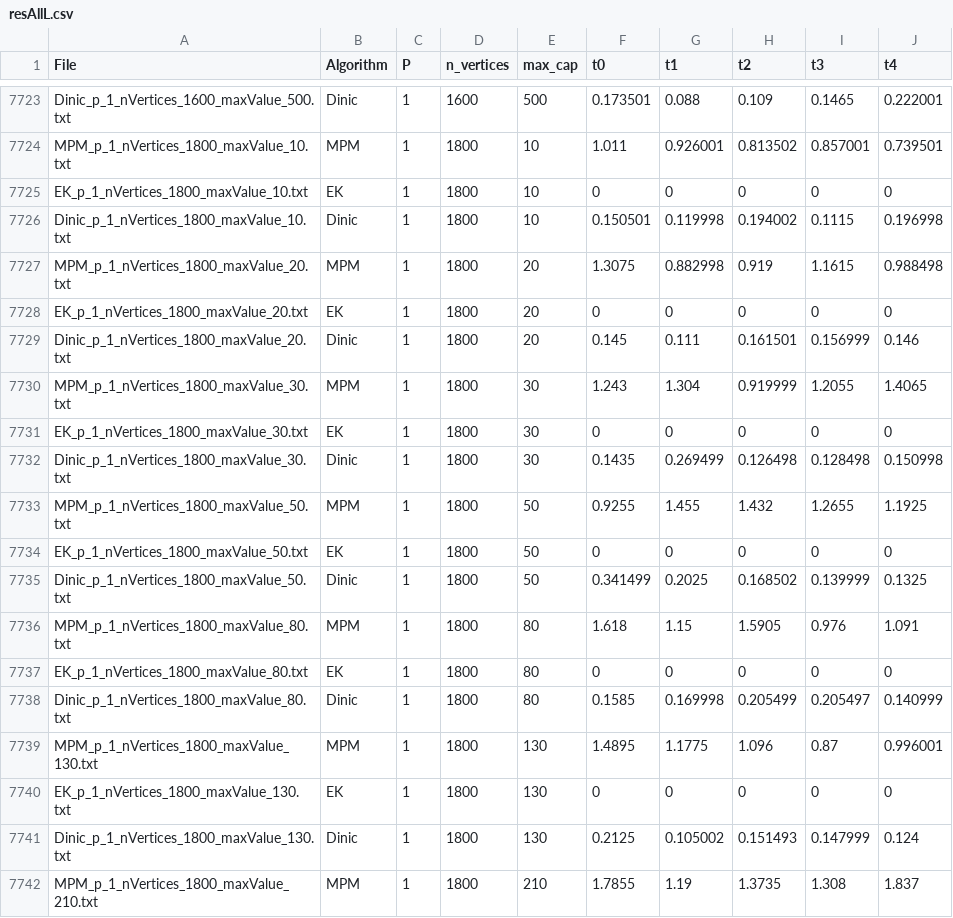
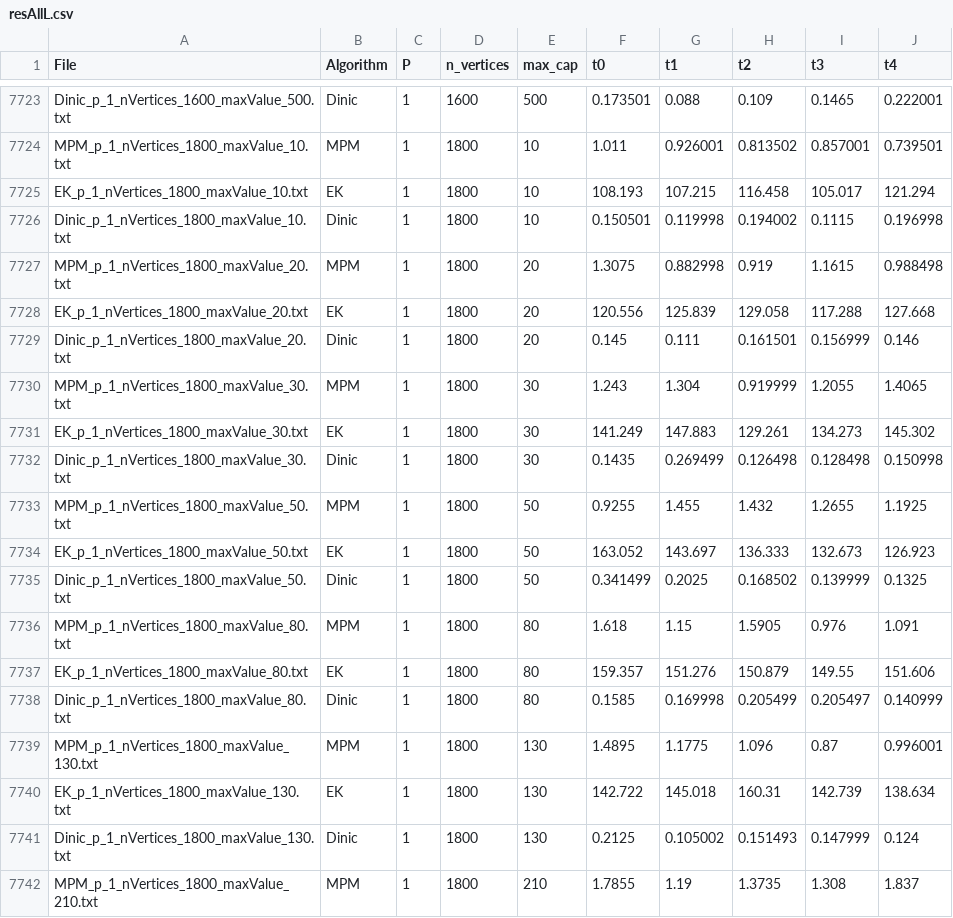
Before and after one commit to IronFalcon0/MEI-Project, a CSV file: data/resAllL.csv, drawn as a sheet; only a part is shown, gaps mark what is left out; the diff covers the shown part only.

```diff
--- a/data/resAllL.csv
+++ b/data/resAllL.csv
@@ -7724,18 +7724,18 @@ Dinic_p_1_nVertices_1600_maxValue_500.txt,Dinic,1,1600,500,0.173501,0.088,0.109,
 MPM_p_1_nVertices_1800_maxValue_10.txt,MPM,1,1800,10,1.011,0.926001,0.813502,0.857001,0.739501
-EK_p_1_nVertices_1800_maxValue_10.txt,EK,1,1800,10,0,0,0,0,0
+EK_p_1_nVertices_1800_maxValue_10.txt,EK,1,1800,10,108.193,107.215,116.458,105.017,121.294
 Dinic_p_1_nVertices_1800_maxValue_10.txt,Dinic,1,1800,10,0.150501,0.119998,0.194002,0.1115,0.196998
 MPM_p_1_nVertices_1800_maxValue_20.txt,MPM,1,1800,20,1.3075,0.882998,0.919,1.1615,0.988498
-EK_p_1_nVertices_1800_maxValue_20.txt,EK,1,1800,20,0,0,0,0,0
+EK_p_1_nVertices_1800_maxValue_20.txt,EK,1,1800,20,120.556,125.839,129.058,117.288,127.668
 Dinic_p_1_nVertices_1800_maxValue_20.txt,Dinic,1,1800,20,0.145,0.111,0.161501,0.156999,0.146
 MPM_p_1_nVertices_1800_maxValue_30.txt,MPM,1,1800,30,1.243,1.304,0.919999,1.2055,1.4065
-EK_p_1_nVertices_1800_maxValue_30.txt,EK,1,1800,30,0,0,0,0,0
+EK_p_1_nVertices_1800_maxValue_30.txt,EK,1,1800,30,141.249,147.883,129.261,134.273,145.302
 Dinic_p_1_nVertices_1800_maxValue_30.txt,Dinic,1,1800,30,0.1435,0.269499,0.126498,0.128498,0.150998
 MPM_p_1_nVertices_1800_maxValue_50.txt,MPM,1,1800,50,0.9255,1.455,1.432,1.2655,1.1925
-EK_p_1_nVertices_1800_maxValue_50.txt,EK,1,1800,50,0,0,0,0,0
+EK_p_1_nVertices_1800_maxValue_50.txt,EK,1,1800,50,163.052,143.697,136.333,132.673,126.923
 Dinic_p_1_nVertices_1800_maxValue_50.txt,Dinic,1,1800,50,0.341499,0.2025,0.168502,0.139999,0.1325
 MPM_p_1_nVertices_1800_maxValue_80.txt,MPM,1,1800,80,1.618,1.15,1.5905,0.976,1.091
-EK_p_1_nVertices_1800_maxValue_80.txt,EK,1,1800,80,0,0,0,0,0
+EK_p_1_nVertices_1800_maxValue_80.txt,EK,1,1800,80,159.357,151.276,150.879,149.55,151.606
 Dinic_p_1_nVertices_1800_maxValue_80.txt,Dinic,1,1800,80,0.1585,0.169998,0.205499,0.205497,0.140999
 MPM_p_1_nVertices_1800_maxValue_130.txt,MPM,1,1800,130,1.4895,1.1775,1.096,0.87,0.996001
-EK_p_1_nVertices_1800_maxValue_130.txt,EK,1,1800,130,0,0,0,0,0
+EK_p_1_nVertices_1800_maxValue_130.txt,EK,1,1800,130,142.722,145.018,160.31,142.739,138.634
 Dinic_p_1_nVertices_1800_maxValue_130.txt,Dinic,1,1800,130,0.2125,0.105002,0.151493,0.147999,0.124
```
Also changed, not shown: 60 edited cells elsewhere in this file, 21 other files.
